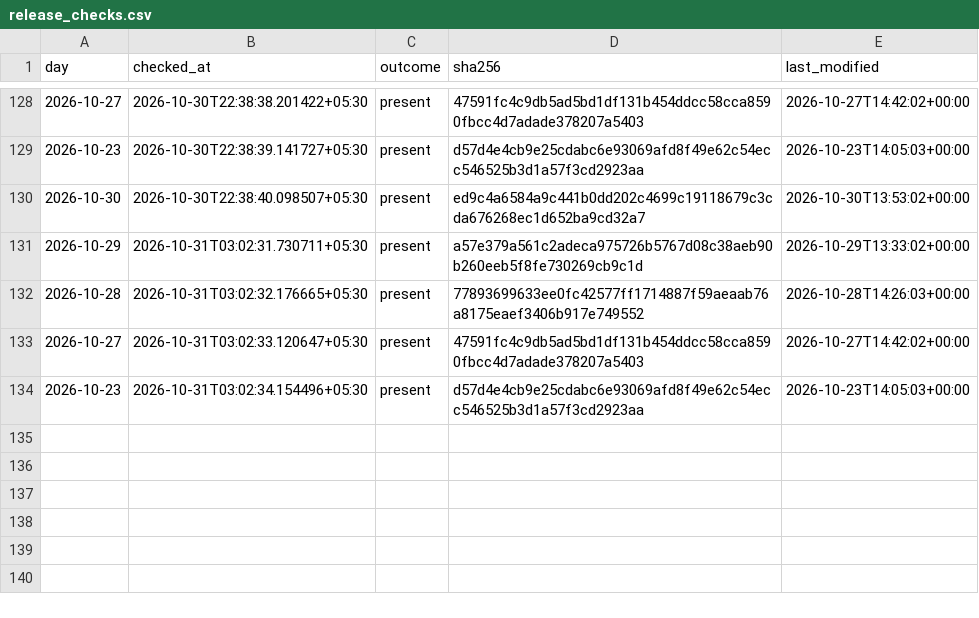
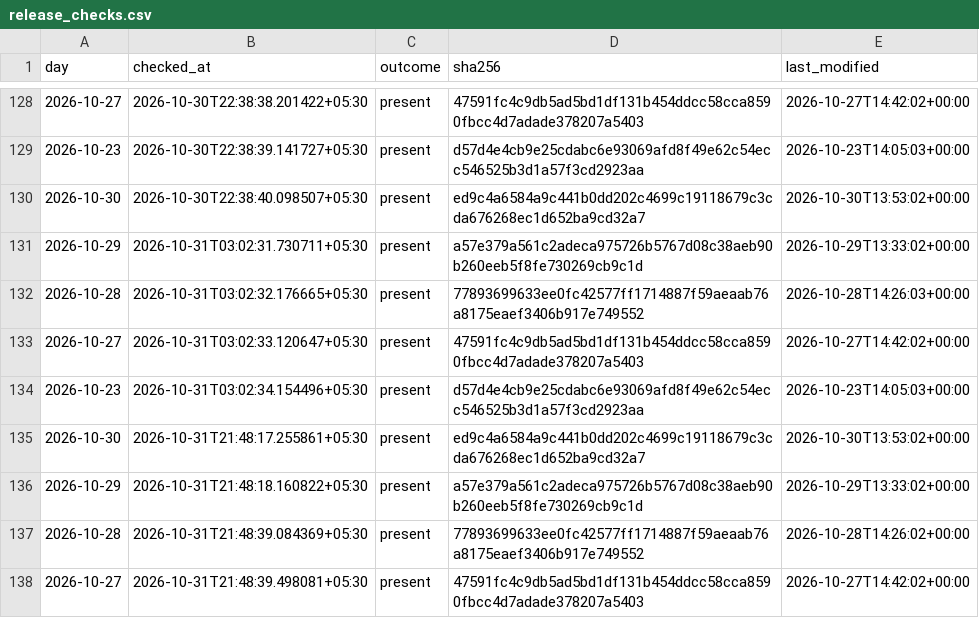
Before and after one commit to contactexepex/omenix-trading, a CSV file: research/data/participant_oi/actions/release_checks.csv, drawn as a sheet; only a part is shown, gaps mark what is left out; the diff names each change by its address in the sheet, - before the commit and + after, or states it on an @@ line.

```diff
--- a/research/data/participant_oi/actions/release_checks.csv
+++ b/research/data/participant_oi/actions/release_checks.csv
+row 135: 2026-10-30 | 2026-10-31T21:48:17.255861+05:30 | present | ed9c4a6584a9c441b0dd202c4699c19118679c3cda676268ec1d652ba9cd32a7 | 2026-10-30T13:53:02+00:00
+row 136: 2026-10-29 | 2026-10-31T21:48:18.160822+05:30 | present | a57e379a561c2adeca975726b5767d08c38aeb90b260eeb5f8fe730269cb9c1d | 2026-10-29T13:33:02+00:00
+row 137: 2026-10-28 | 2026-10-31T21:48:39.084369+05:30 | present | 77893699633ee0fc42577ff1714887f59aeaab76a8175eaef3406b917e749552 | 2026-10-28T14:26:02+00:00
+row 138: 2026-10-27 | 2026-10-31T21:48:39.498081+05:30 | present | 47591fc4c9db5ad5bd1df131b454ddcc58cca8590fbcc4d7adade378207a5403 | 2026-10-27T14:42:02+00:00
```
Also changed, not shown: research/data/participant_oi/actions/release_check_starts.csv.
